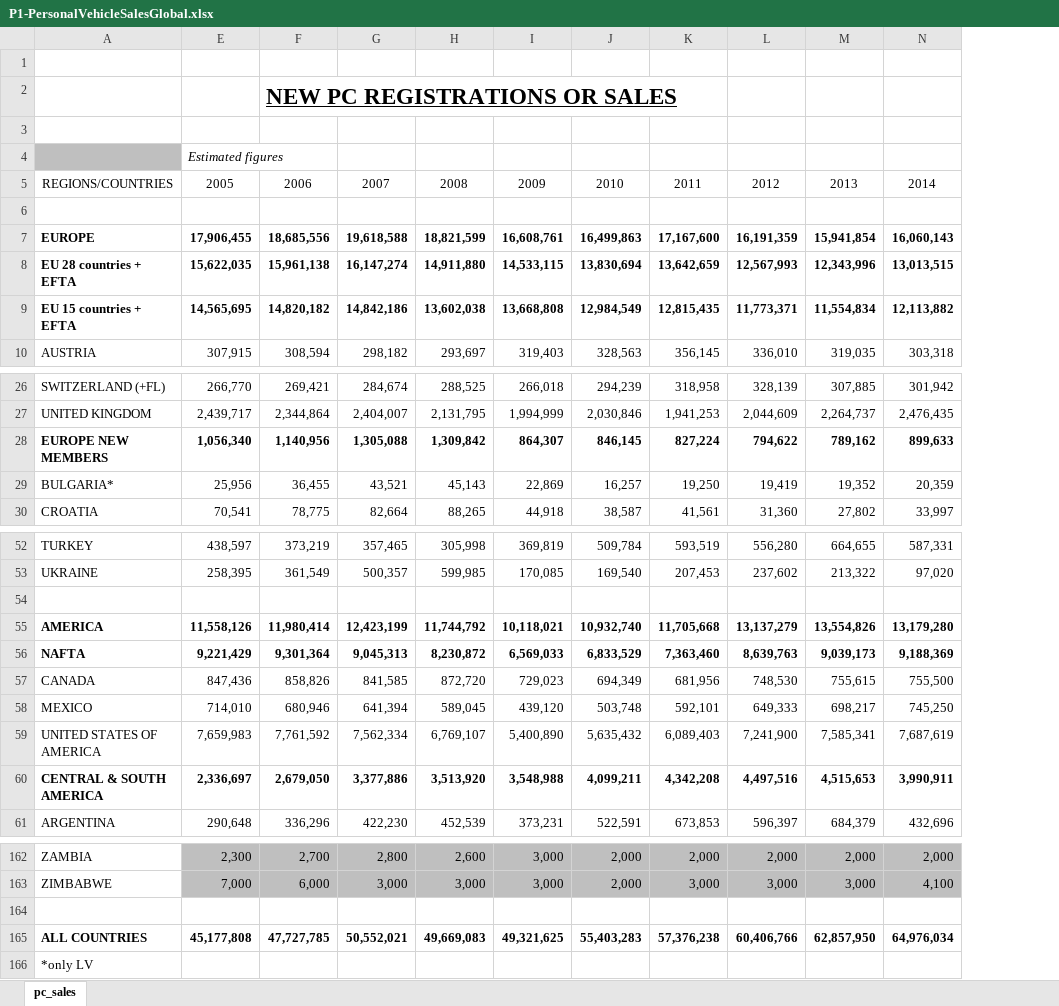
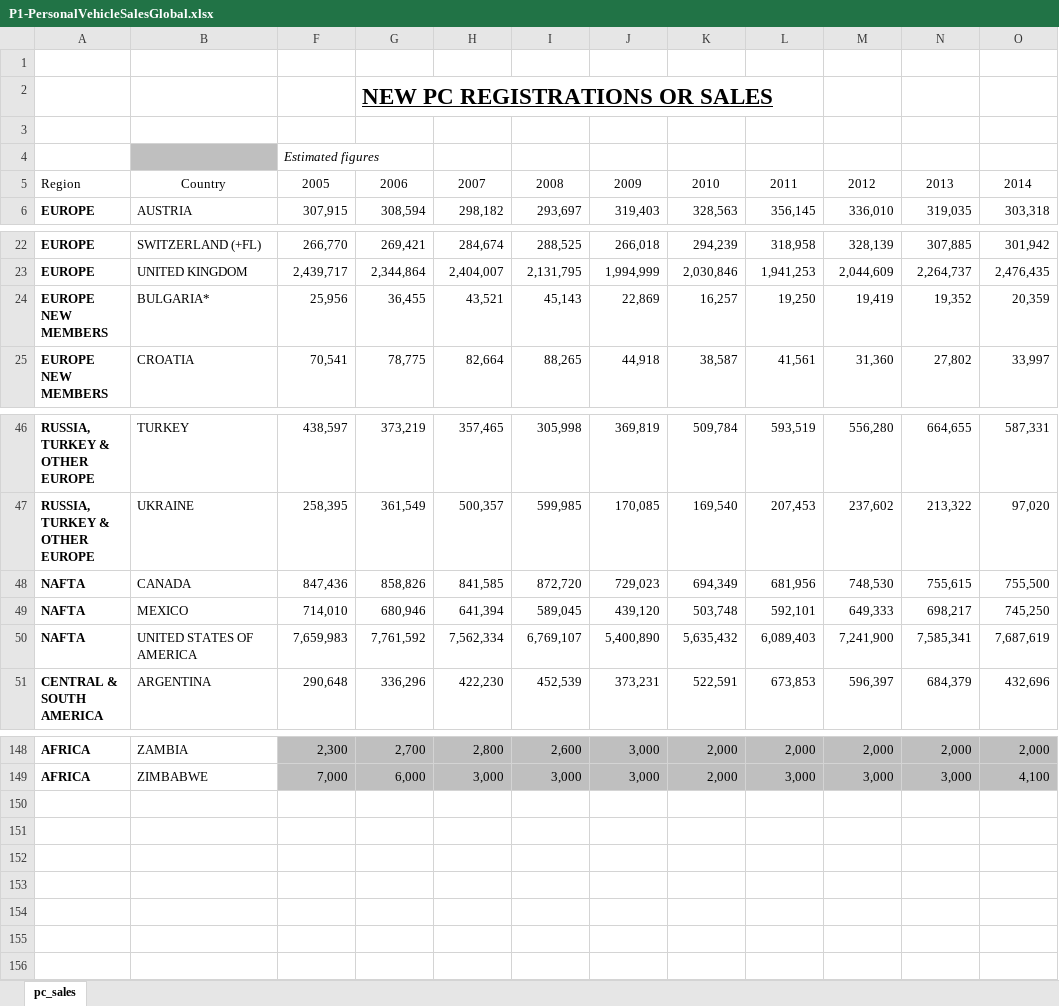
Before and after one commit to jedwible/tableau, an Excel workbook: P1-PersonalVehicleSalesGlobal.xlsx, sheet pc_sales, drawn as a sheet; only a part is shown, gaps mark what is left out; values as stored, in another font and other column widths than the file's, no borders; removed rows and columns are numbered as before the commit, all else as after; the diff covers the shown part only; the diff names each change by its address in the sheet, - before the commit and + after, or states it on an @@ line.

```diff
--- a/P1-PersonalVehicleSalesGlobal.xlsx (sheet pc_sales)
+++ b/P1-PersonalVehicleSalesGlobal.xlsx (sheet pc_sales)
+column A, rows 5-6: Region | EUROPE; rows 22-25: EUROPE | EUROPE | EUROPE NEW MEMBERS | EUROPE NEW MEMBERS; rows 46-51: RUSSIA, TURKEY & OTHER EUROPE | RUSSIA, TURKEY & OTHER EUROPE | NAFTA | NAFTA | NAFTA | CENTRAL & SOUTH AMERICA; rows 148-149: AFRICA | AFRICA
-B5: REGIONS/COUNTRIES
+B5: Country
-row 6: (empty)
-row 7: EUROPE | 17,906,455 | 18,685,556 | 19,618,588 | 18,821,599 | 16,608,761 | 16,499,863 | 17,167,600 | 16,191,359 | 15,941,854 | 16,060,143
-row 8: EU 28 countries + EFTA | 15,622,035 | 15,961,138 | 16,147,274 | 14,911,880 | 14,533,115 | 13,830,694 | 13,642,659 | 12,567,993 | 12,343,996 | 13,013,515
-row 9: EU 15 countries + EFTA | 14,565,695 | 14,820,182 | 14,842,186 | 13,602,038 | 13,668,808 | 12,984,549 | 12,815,435 | 11,773,371 | 11,554,834 | 12,113,882
-row 28: EUROPE NEW MEMBERS | 1,056,340 | 1,140,956 | 1,305,088 | 1,309,842 | 864,307 | 846,145 | 827,224 | 794,622 | 789,162 | 899,633
-row 54: (empty)
-row 55: AMERICA | 11,558,126 | 11,980,414 | 12,423,199 | 11,744,792 | 10,118,021 | 10,932,740 | 11,705,668 | 13,137,279 | 13,554,826 | 13,179,280
-row 56: NAFTA | 9,221,429 | 9,301,364 | 9,045,313 | 8,230,872 | 6,569,033 | 6,833,529 | 7,363,460 | 8,639,763 | 9,039,173 | 9,188,369
-row 60: CENTRAL & SOUTH AMERICA | 2,336,697 | 2,679,050 | 3,377,886 | 3,513,920 | 3,548,988 | 4,099,211 | 4,342,208 | 4,497,516 | 4,515,653 | 3,990,911
-row 164: (empty)
-row 165: ALL COUNTRIES | 45,177,808 | 47,727,785 | 50,552,021 | 49,669,083 | 49,321,625 | 55,403,283 | 57,376,238 | 60,406,766 | 62,857,950 | 64,976,034
-row 166: *only LV
```
Also changed, not shown: 5 removed rows elsewhere in this sheet, 43 other files.
